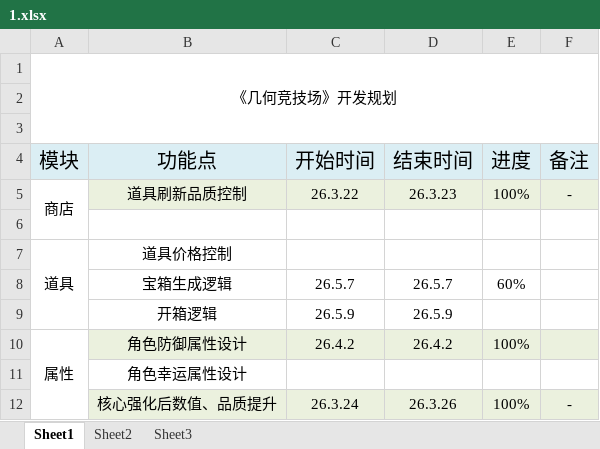
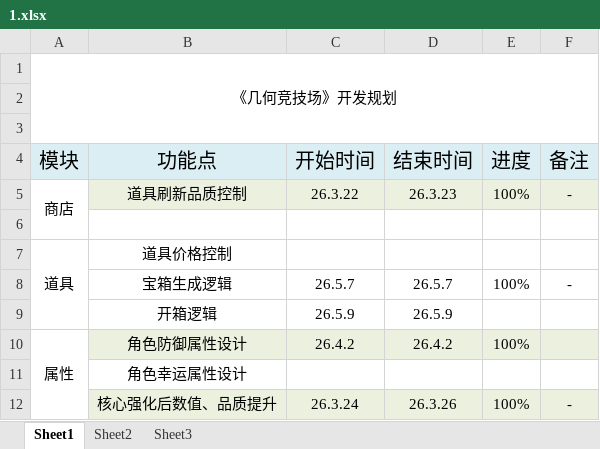
Before and after one commit to FrontEndDevLin/ProjectSP, an Excel workbook: 1.xlsx, sheet Sheet1, drawn as a sheet; only a part is shown; values as stored, in another font and other column widths than the file's, no borders; the diff names each change by its address in the sheet, - before the commit and + after, or states it on an @@ line.

```diff
--- a/1.xlsx (sheet Sheet1)
+++ b/1.xlsx (sheet Sheet1)
-E8 (进度): 60%
+E8 (进度): 100%
-F8 (备注): (empty)
+F8 (备注): -
```
Also changed, not shown: 4 other files.
